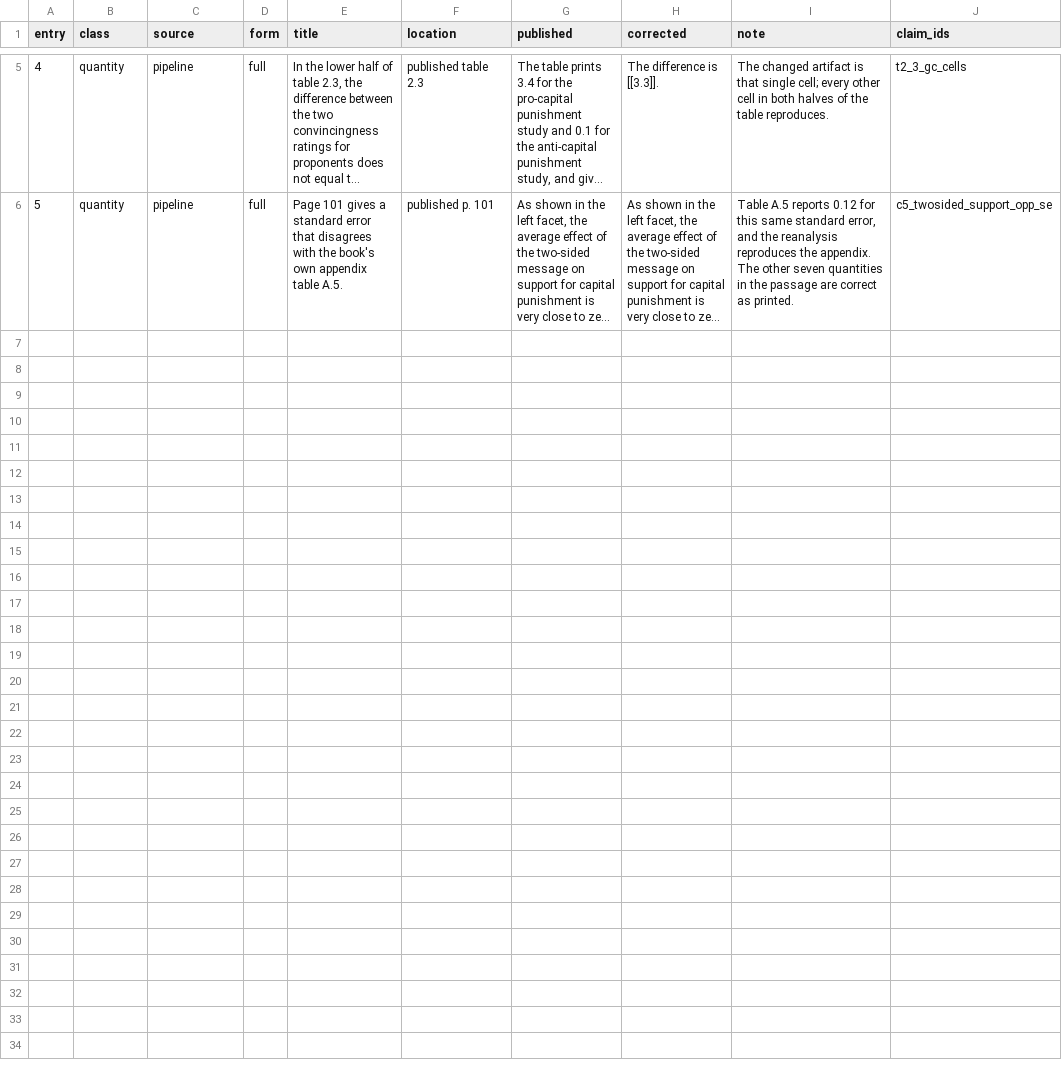
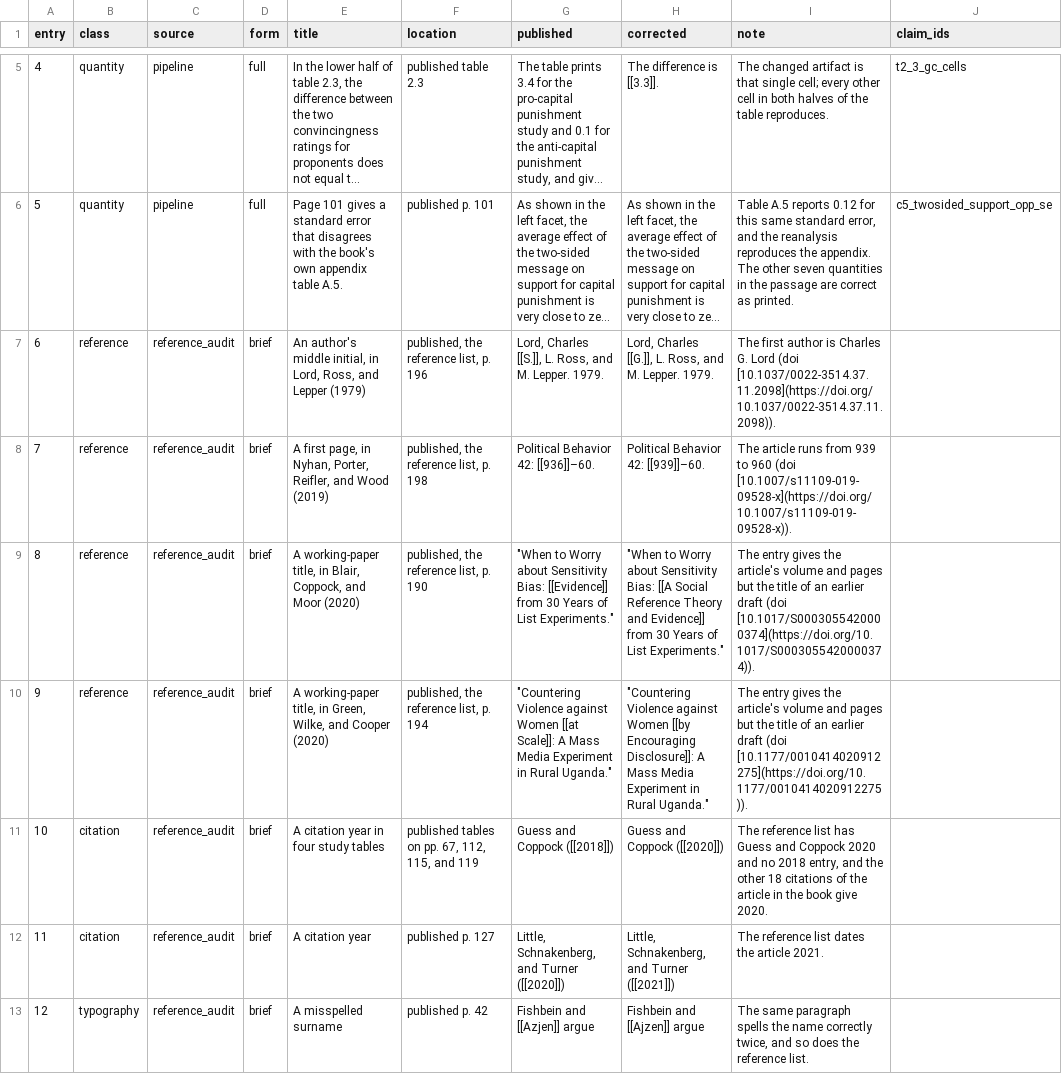
Before and after one commit to active-maintenance-aec/coppock_2022, a CSV file: errata_entries.csv, drawn as a sheet; only a part is shown, gaps mark what is left out; long unchanged cells end in …; the diff names each change by its address in the sheet, - before the commit and + after, or states it on an @@ line.

```diff
--- a/errata_entries.csv
+++ b/errata_entries.csv
+row 7: 6 | reference | reference_audit | brief | An author's middle initial, in Lord, Ross, and Lepper (1979) | published, the reference list, p. 196 | Lord, Charles [[S.]], L. Ross, and M. Lepper. 1979. | Lord, Charles [[G.]], L. Ross, and M. Lepper. 1979. | The first author is Charles G. Lord (doi [10.1037/0022-3514.37.11.2098](https://doi.org/10.1037/0022-3514.37.11.2098)).
+row 8: 7 | reference | reference_audit | brief | A first page, in Nyhan, Porter, Reifler, and Wood (2019) | published, the reference list, p. 198 | Political Behavior 42: [[936]]–60. | Political Behavior 42: [[939]]–60. | The article runs from 939 to 960 (doi [10.1007/s11109-019-09528-x](https://doi.org/10.1007/s11109-019-09528-x)).
+row 9: 8 | reference | reference_audit | brief | A working-paper title, in Blair, Coppock, and Moor (2020) | published, the reference list, p. 190 | "When to Worry about Sensitivity Bias: [[Evidence]] from 30 Years of List Experiments." | "When to Worry about Sensitivity Bias: [[A Social Reference Theory and Evidence]] from 30 Years of List Experiments." | The entry gives the article's volume and pages but the title of an earlier draft (doi [10.1017/S0003055420000374](https://doi.org/10.1017/S0003055420000374)).
+row 10: 9 | reference | reference_audit | brief | A working-paper title, in Green, Wilke, and Cooper (2020) | published, the reference list, p. 194 | "Countering Violence against Women [[at Scale]]: A Mass Media Experiment in Rural Uganda." | "Countering Violence against Women [[by Encouraging Disclosure]]: A Mass Media Experiment in Rural Uganda." | The entry gives the article's volume and pages but the title of an earlier draft (doi [10.1177/0010414020912275](https://doi.org/10.1177/0010414020912275)).
+row 11: 10 | citation | reference_audit | brief | A citation year in four study tables | published tables on pp. 67, 112, 115, and 119 | Guess and Coppock ([[2018]]) | Guess and Coppock ([[2020]]) | The reference list has Guess and Coppock 2020 and no 2018 entry, and the other 18 citations of the article in the book give 2020.
+row 12: 11 | citation | reference_audit | brief | A citation year | published p. 127 | Little, Schnakenberg, and Turner ([[2020]]) | Little, Schnakenberg, and Turner ([[2021]]) | The reference list dates the article 2021.
+row 13: 12 | typography | reference_audit | brief | A misspelled surname | published p. 42 | Fishbein and [[Azjen]] argue | Fishbein and [[Ajzen]] argue | The same paragraph spells the name correctly twice, and so does the reference list.
```
Also changed, not shown: 5 other files.
